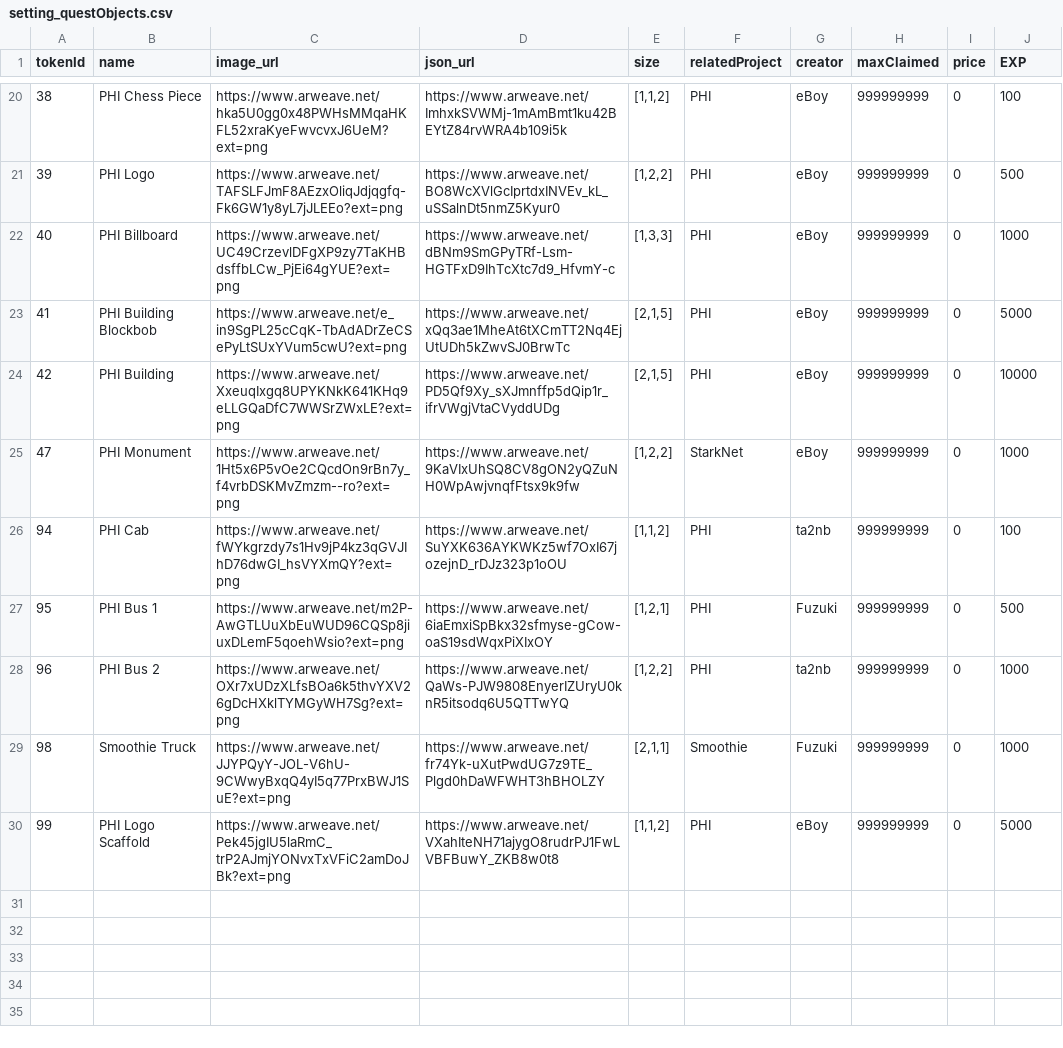
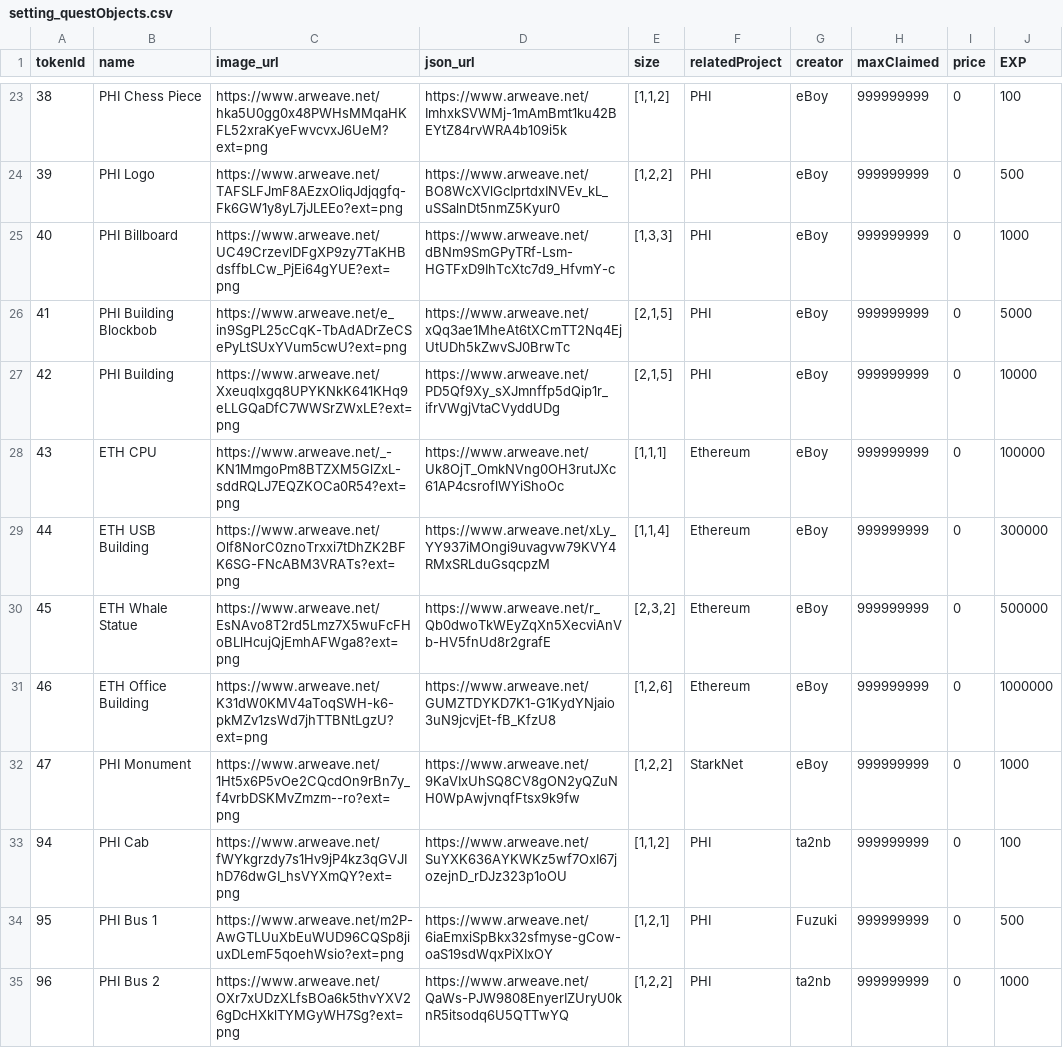
Before and after one commit to PHI-LABS-INC/Polygon-phi-contract, a CSV file: tasks/scripts/csv/setting_questObjects.csv, drawn as a sheet; only a part is shown, gaps mark what is left out; the shorter side is filled out with more unchanged rows; the diff covers the shown part only; the diff names each change by its address in the sheet, - before the commit and + after, or states it on an @@ line.

Commit message:
feat: update images

```diff
--- a/tasks/scripts/csv/setting_questObjects.csv
+++ b/tasks/scripts/csv/setting_questObjects.csv
+row 28: 43 | ETH CPU | https://www.arweave.net/_-KN1MmgoPm8BTZXM5GlZxL-sddRQLJ7EQZKOCa0R54?ext=png | https://www.arweave.net/Uk8OjT_OmkNVng0OH3rutJXc61AP4csroflWYiShoOc | [1,1,1] | Ethereum | eBoy | 999999999 | 0 | 100000
+row 29: 44 | ETH USB Building | https://www.arweave.net/Olf8NorC0znoTrxxi7tDhZK2BFK6SG-FNcABM3VRATs?ext=png | https://www.arweave.net/xLy_YY937iMOngi9uvagvw79KVY4RMxSRLduGsqcpzM | [1,1,4] | Ethereum | eBoy | 999999999 | 0 | 300000
+row 30: 45 | ETH Whale Statue | https://www.arweave.net/EsNAvo8T2rd5Lmz7X5wuFcFHoBLlHcujQjEmhAFWga8?ext=png | https://www.arweave.net/r_Qb0dwoTkWEyZqXn5XecviAnVb-HV5fnUd8r2grafE | [2,3,2] | Ethereum | eBoy | 999999999 | 0 | 500000
+row 31: 46 | ETH Office Building | https://www.arweave.net/K31dW0KMV4aToqSWH-k6-pkMZv1zsWd7jhTTBNtLgzU?ext=png | https://www.arweave.net/GUMZTDYKD7K1-G1KydYNjaio3uN9jcvjEt-fB_KfzU8 | [1,2,6] | Ethereum | eBoy | 999999999 | 0 | 1000000
```
Also changed, not shown: 7 added rows elsewhere in this file, tasks/scripts/csv/condition.csv.
